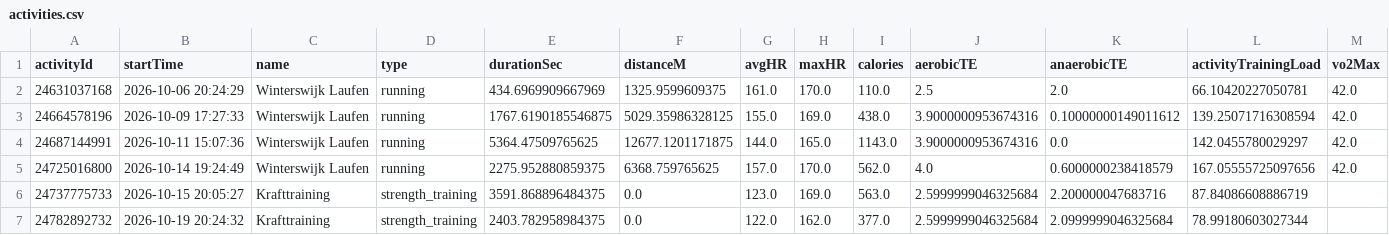
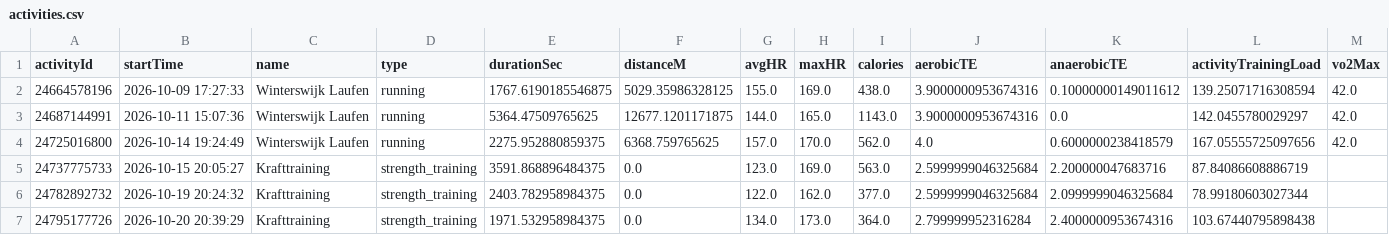
Before and after one commit to Globalcare2026/garmin-sync, a CSV file: data/latest/activities.csv, drawn as a sheet; removed rows and columns are numbered as before the commit, all else as after; the diff names each change by its address in the sheet, - before the commit and + after, or states it on an @@ line.

Commit message:
Garmin data 2026-10-21

```diff
--- a/data/latest/activities.csv
+++ b/data/latest/activities.csv
-row 2: 24631037168 | 2026-10-06 20:24:29 | Winterswijk Laufen | running | 434.6969909667969 | 1325.9599609375 | 161.0 | 170.0 | 110.0 | 2.5 | 2.0 | 66.10420227050781 | 42.0
+row 7: 24795177726 | 2026-10-20 20:39:29 | Krafttraining | strength_training | 1971.532958984375 | 0.0 | 134.0 | 173.0 | 364.0 | 2.799999952316284 | 2.4000000953674316 | 103.67440795898438
```
Also changed, not shown: 6 other files.
